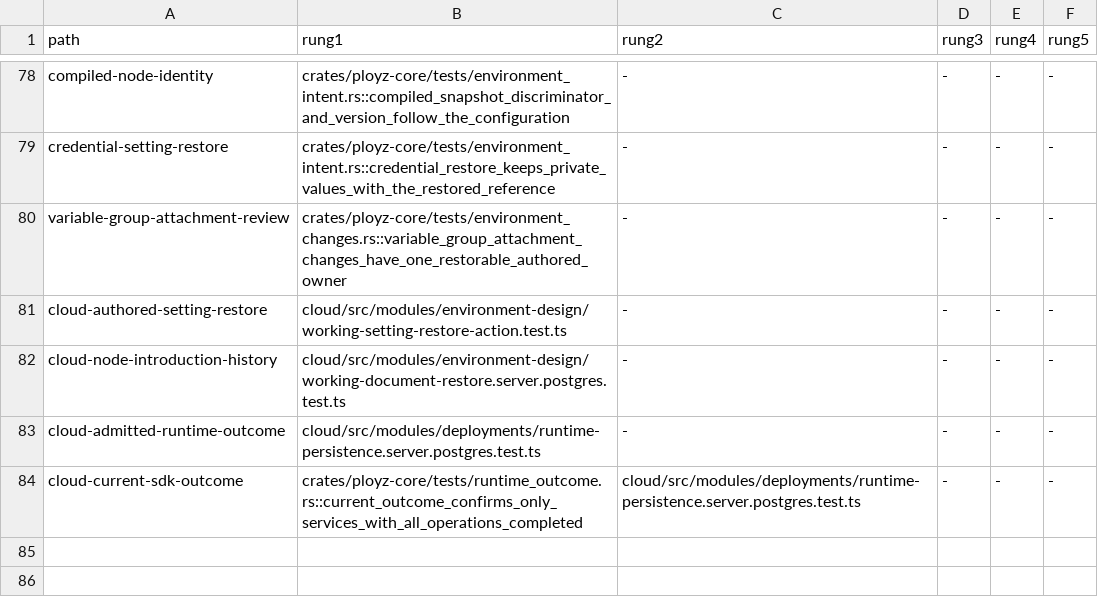
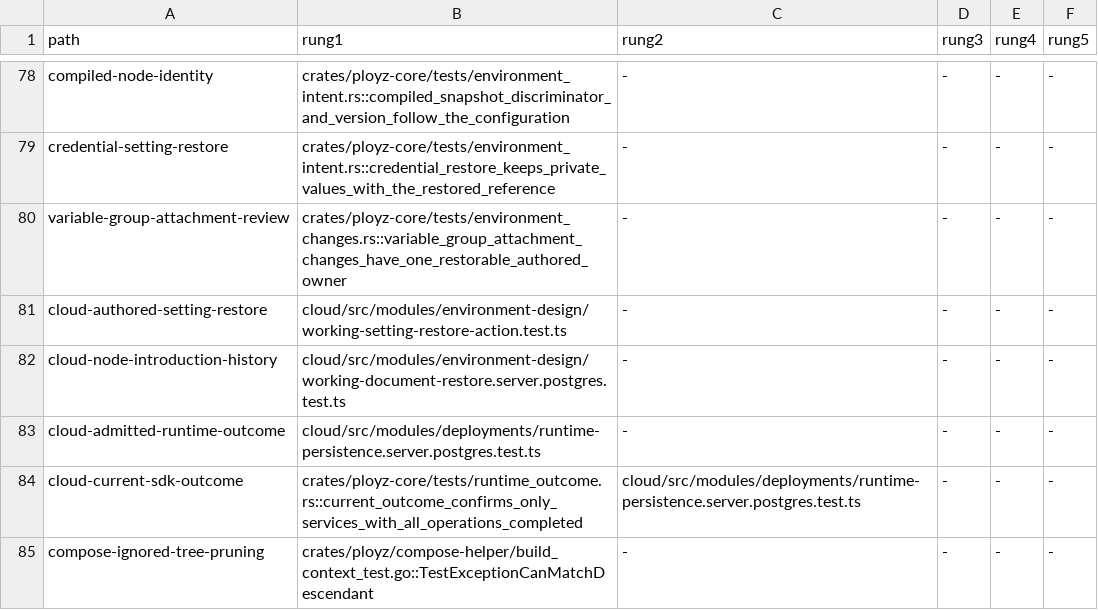
Before and after one commit to getployz/ployz2, a TSV file: evidence/product-paths.tsv, drawn as a sheet; only a part is shown, gaps mark what is left out.

```diff
--- a/evidence/product-paths.tsv
+++ b/evidence/product-paths.tsv
@@ -84 +84,2 @@ cloud-admitted-runtime-outcome	cloud/src/modules/deployments/runtime-persistence
 cloud-current-sdk-outcome	crates/ployz-core/tests/runtime_outcome.rs::current_outcome_confirms_only_services_with_all_operations_completed	cloud/src/modules/deployments/runtime-persistence.server.postgres.test.ts	-	-	-
+compose-ignored-tree-pruning	crates/ployz/compose-helper/build_context_test.go::TestExceptionCanMatchDescendant	-	-	-	-
```
Also changed, not shown: 2 other files.
